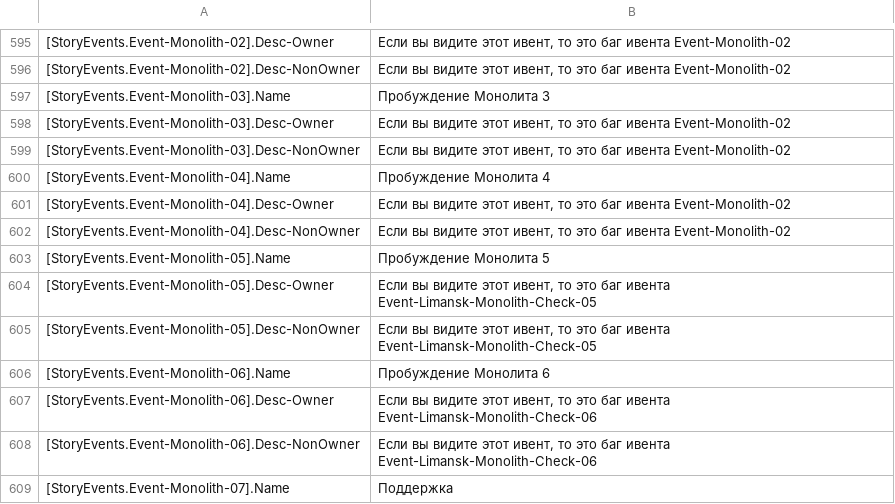
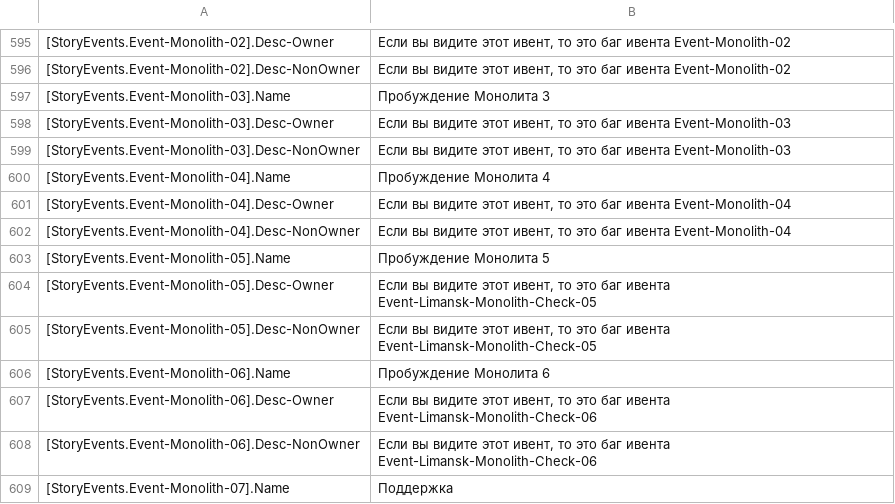
Before and after one commit to VALROY17/war_in_zone_public, a CSV file: data/campaigns/scs/1story/locale/ruRU/messages.csv, drawn as a sheet; only a part is shown, gaps mark what is left out.

```diff
--- a/data/campaigns/scs/1story/locale/ruRU/messages.csv
+++ b/data/campaigns/scs/1story/locale/ruRU/messages.csv
@@ -597,7 +597,7 @@
 [StoryEvents.Event-Monolith-03].Name;Пробуждение Монолита 3
-[StoryEvents.Event-Monolith-03].Desc-Owner;Если вы видите этот ивент, то это баг ивента Event-Monolith-02
-[StoryEvents.Event-Monolith-03].Desc-NonOwner;Если вы видите этот ивент, то это баг ивента Event-Monolith-02
+[StoryEvents.Event-Monolith-03].Desc-Owner;Если вы видите этот ивент, то это баг ивента Event-Monolith-03
+[StoryEvents.Event-Monolith-03].Desc-NonOwner;Если вы видите этот ивент, то это баг ивента Event-Monolith-03
 [StoryEvents.Event-Monolith-04].Name;Пробуждение Монолита 4
-[StoryEvents.Event-Monolith-04].Desc-Owner;Если вы видите этот ивент, то это баг ивента Event-Monolith-02
-[StoryEvents.Event-Monolith-04].Desc-NonOwner;Если вы видите этот ивент, то это баг ивента Event-Monolith-02
+[StoryEvents.Event-Monolith-04].Desc-Owner;Если вы видите этот ивент, то это баг ивента Event-Monolith-04
+[StoryEvents.Event-Monolith-04].Desc-NonOwner;Если вы видите этот ивент, то это баг ивента Event-Monolith-04
 [StoryEvents.Event-Monolith-05].Name;Пробуждение Монолита 5
```
Also changed, not shown: 1 other file.
